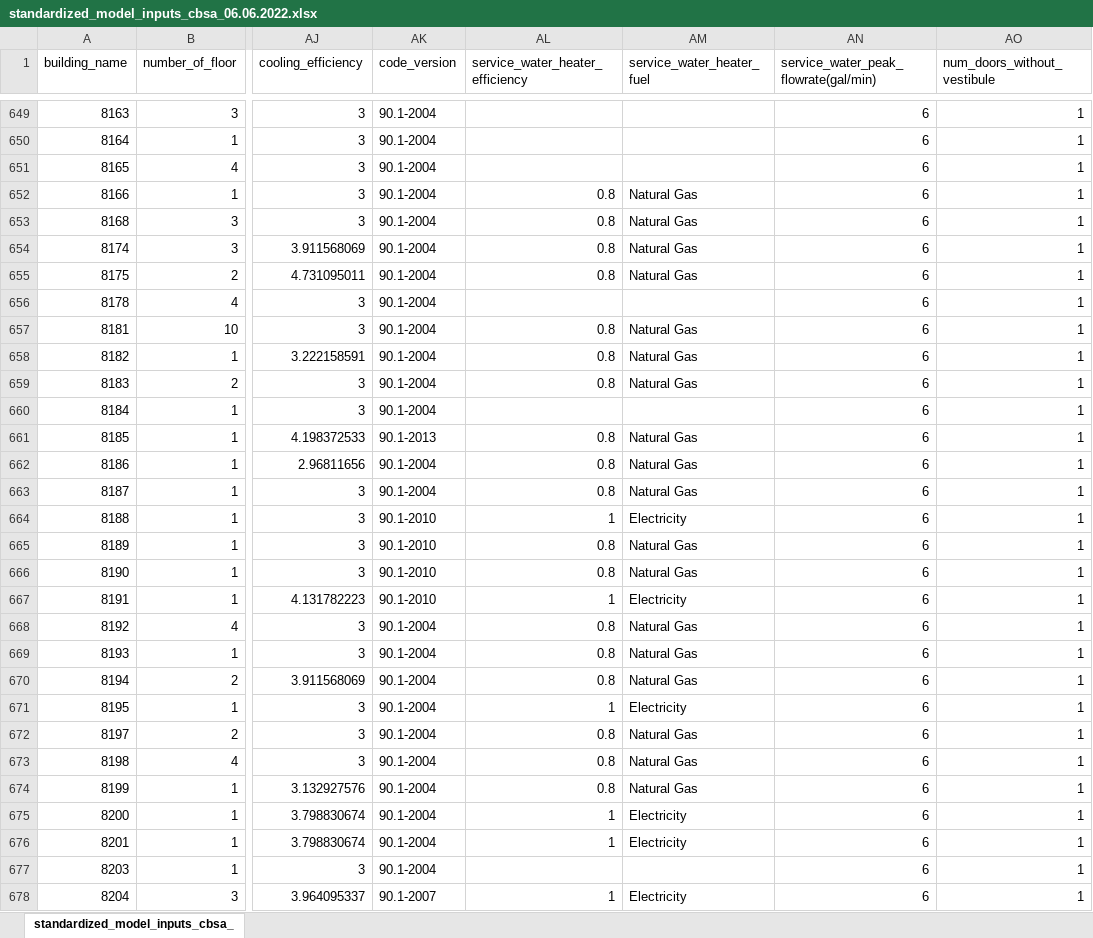
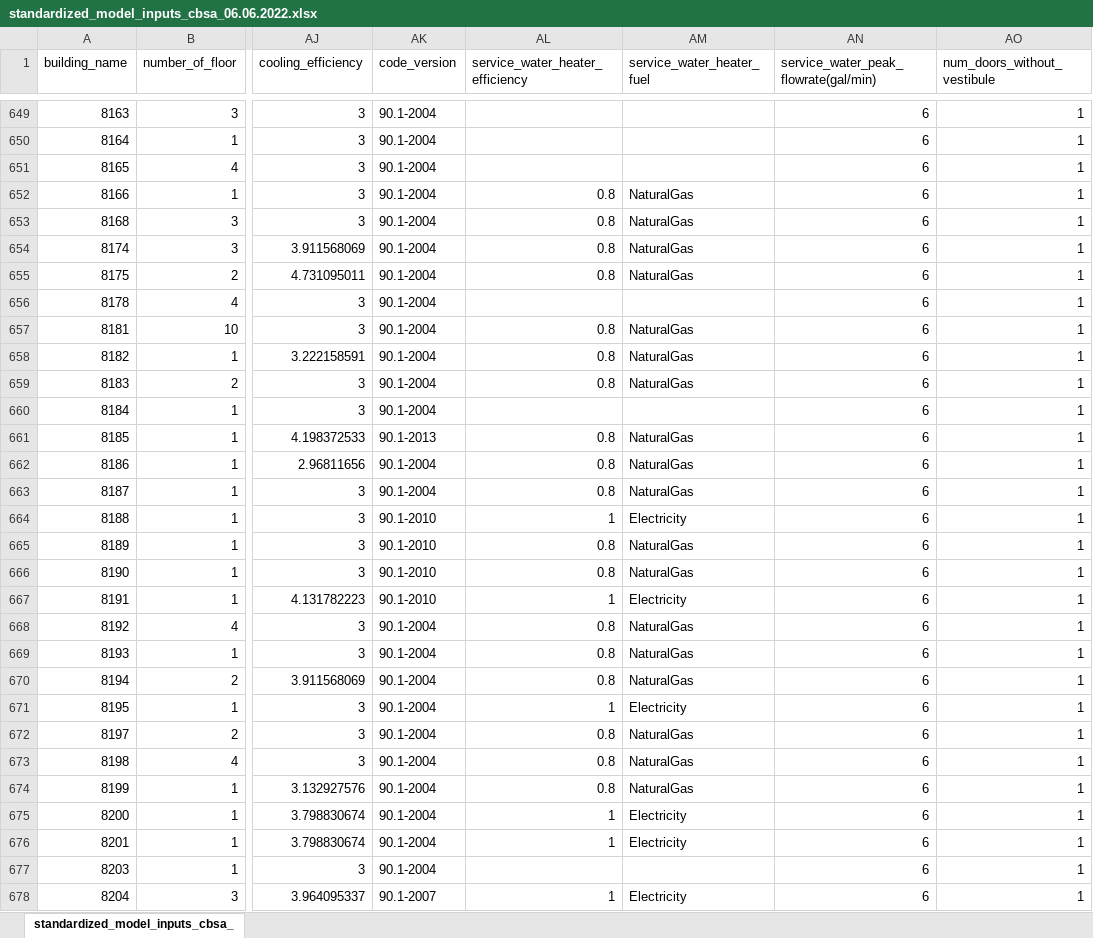
Before and after one commit to pnnl/UrbanBEM, an Excel workbook: input/standardized_model_inputs_cbsa_06.06.2022.xlsx, sheet standardized_model_inputs_cbsa_, drawn as a sheet; only a part is shown, gaps mark what is left out; values as stored, in another font and other column widths than the file's, no borders; the diff covers the shown part only; the diff names each change by its address in the sheet, - before the commit and + after, or states it on an @@ line.

```diff
--- a/input/standardized_model_inputs_cbsa_06.06.2022.xlsx (sheet standardized_model_inputs_cbsa_)
+++ b/input/standardized_model_inputs_cbsa_06.06.2022.xlsx (sheet standardized_model_inputs_cbsa_)
-AM652:AM655 (service_water_heater_fuel): Natural Gas
+AM652:AM655 (service_water_heater_fuel): NaturalGas
-AM657:AM659 (service_water_heater_fuel): Natural Gas
+AM657:AM659 (service_water_heater_fuel): NaturalGas
-AM661:AM663 (service_water_heater_fuel): Natural Gas
+AM661:AM663 (service_water_heater_fuel): NaturalGas
-AM665:AM666 (service_water_heater_fuel): Natural Gas
+AM665:AM666 (service_water_heater_fuel): NaturalGas
-AM668:AM670 (service_water_heater_fuel): Natural Gas
+AM668:AM670 (service_water_heater_fuel): NaturalGas
-AM672:AM674 (service_water_heater_fuel): Natural Gas
+AM672:AM674 (service_water_heater_fuel): NaturalGas
```
Also changed, not shown: 320 edited cells elsewhere in this sheet, 2 other files.
